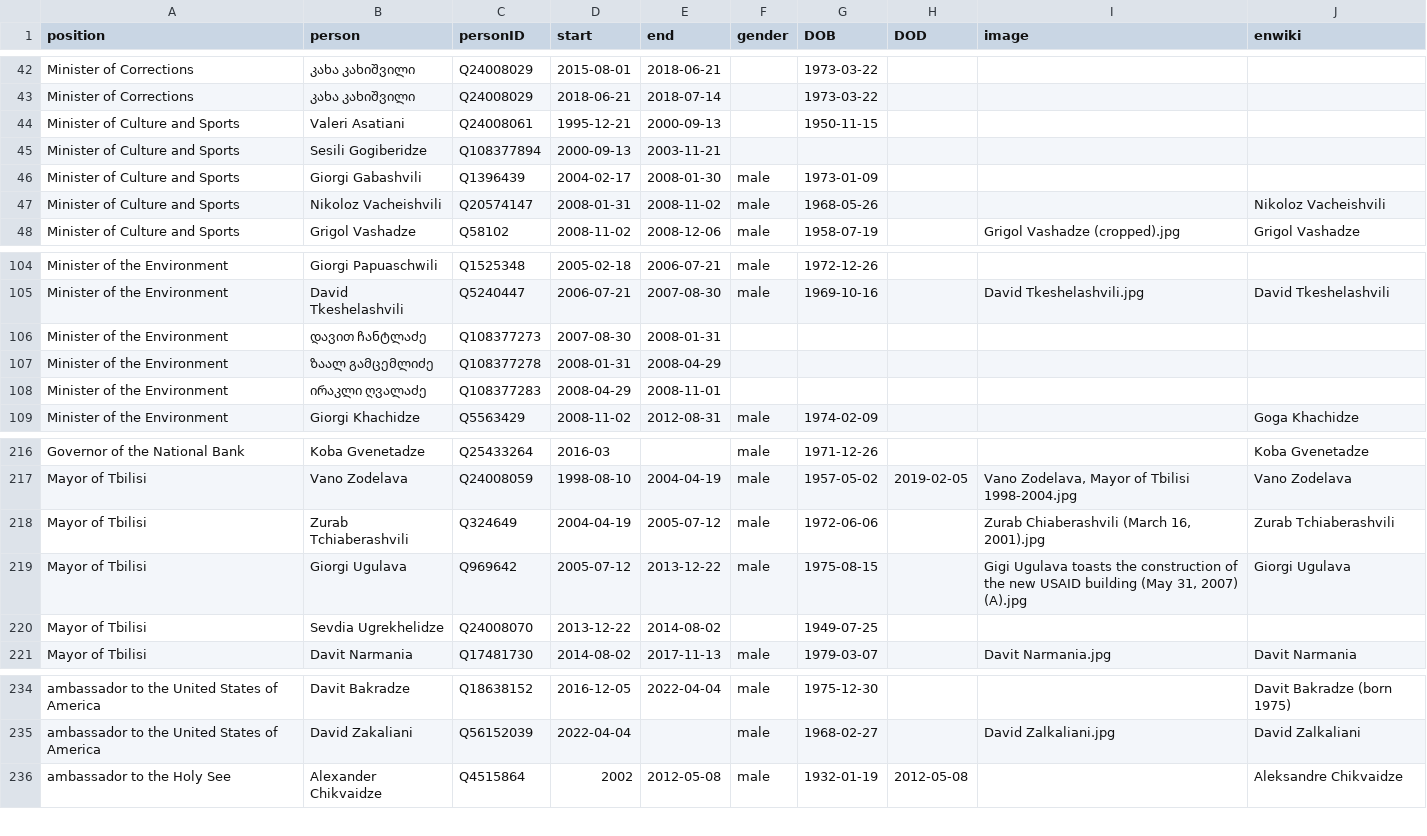
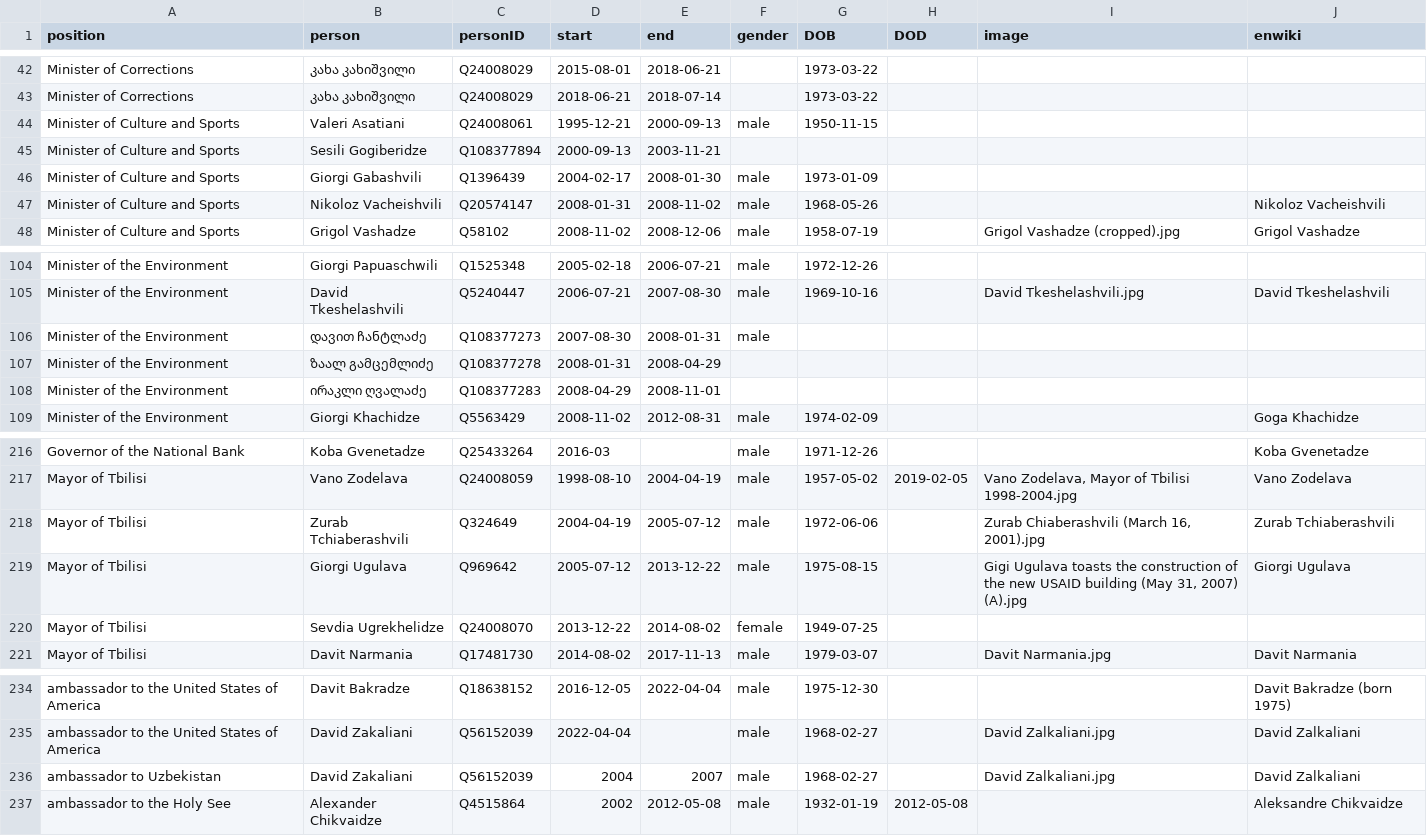
Before and after one commit to every-politician-scrapers/georgia-ministers, a CSV file: html/holders21.csv, drawn as a sheet; only a part is shown, gaps mark what is left out.

Commit message:
PCB update

```diff
--- a/html/holders21.csv
+++ b/html/holders21.csv
@@ -43,3 +43,3 @@ Minister of Corrections,კახა კახიშვილი,Q24008029,2015-
 Minister of Corrections,კახა კახიშვილი,Q24008029,2018-06-21,2018-07-14,,1973-03-22,,,
-Minister of Culture and Sports,Valeri Asatiani,Q24008061,1995-12-21,2000-09-13,,1950-11-15,,,
+Minister of Culture and Sports,Valeri Asatiani,Q24008061,1995-12-21,2000-09-13,male,1950-11-15,,,
 Minister of Culture and Sports,Sesili Gogiberidze,Q108377894,2000-09-13,2003-11-21,,,,,
@@ -105,3 +105,3 @@ Minister of the Environment,Giorgi Papuaschwili,Q1525348,2005-02-18,2006-07-21,m
 Minister of the Environment,David Tkeshelashvili,Q5240447,2006-07-21,2007-08-30,male,1969-10-16,,David Tkeshelashvili.jpg,David Tkeshelashvili
-Minister of the Environment,დავით ჩანტლაძე,Q108377273,2007-08-30,2008-01-31,,,,,
+Minister of the Environment,დავით ჩანტლაძე,Q108377273,2007-08-30,2008-01-31,male,,,,
 Minister of the Environment,ზაალ გამცემლიძე,Q108377278,2008-01-31,2008-04-29,,,,,
@@ -219,3 +219,3 @@ Mayor of Tbilisi,Zurab Tchiaberashvili,Q324649,2004-04-19,2005-07-12,male,1972-0
 Mayor of Tbilisi,Giorgi Ugulava,Q969642,2005-07-12,2013-12-22,male,1975-08-15,,"Gigi Ugulava toasts the construction of the new USAID building (May 31, 2007) (A).jpg",Giorgi Ugulava
-Mayor of Tbilisi,Sevdia Ugrekhelidze,Q24008070,2013-12-22,2014-08-02,,1949-07-25,,,
+Mayor of Tbilisi,Sevdia Ugrekhelidze,Q24008070,2013-12-22,2014-08-02,female,1949-07-25,,,
 Mayor of Tbilisi,Davit Narmania,Q17481730,2014-08-02,2017-11-13,male,1979-03-07,,Davit Narmania.jpg,Davit Narmania
@@ -235,2 +235,3 @@ ambassador to the United States of America,Davit Bakradze,Q18638152,2016-12-05,2
 ambassador to the United States of America,David Zakaliani,Q56152039,2022-04-04,,male,1968-02-27,,David Zalkaliani.jpg,David Zalkaliani
+ambassador to Uzbekistan,David Zakaliani,Q56152039,2004,2007,male,1968-02-27,,David Zalkaliani.jpg,David Zalkaliani
 ambassador to the Holy See,Alexander Chikvaidze,Q4515864,2002,2012-05-08,male,1932-01-19,2012-05-08,,Aleksandre Chikvaidze
```
